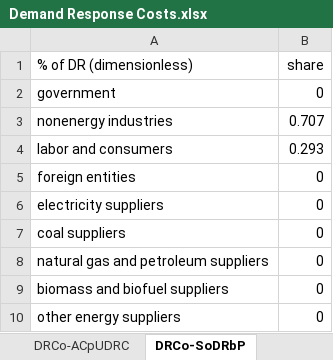
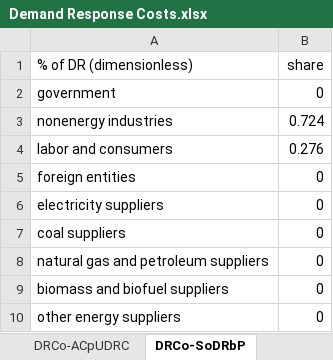
Before and after one commit to EnergyInnovation/eps-india, an Excel workbook: InputData/elec/DRCo/Demand Response Costs.xlsx, sheet DRCo-SoDRbP, drawn as a sheet; values as stored, in another font and other column widths than the file's, no borders; the diff names each change by its address in the sheet, - before the commit and + after, or states it on an @@ line.

```diff
--- a/InputData/elec/DRCo/Demand Response Costs.xlsx (sheet DRCo-SoDRbP)
+++ b/InputData/elec/DRCo/Demand Response Costs.xlsx (sheet DRCo-SoDRbP)
-B3 (share): 0.707
+B3 (share): 0.724
-B4 (share): 0.293
+B4 (share): 0.276
```
Also changed, not shown: sheet Demand Response_States, sheet Calculations, sheet About, sheet DRCo-ACpUDRC, InputData/ccs/BFoCPAbS/BAU Fraction of CCS Potential Achieved by Sector.xlsx, InputData/dist-heat/EoCtUH/Efficiency of Conversion to Usable Heat.xlsx, 5 other files.
